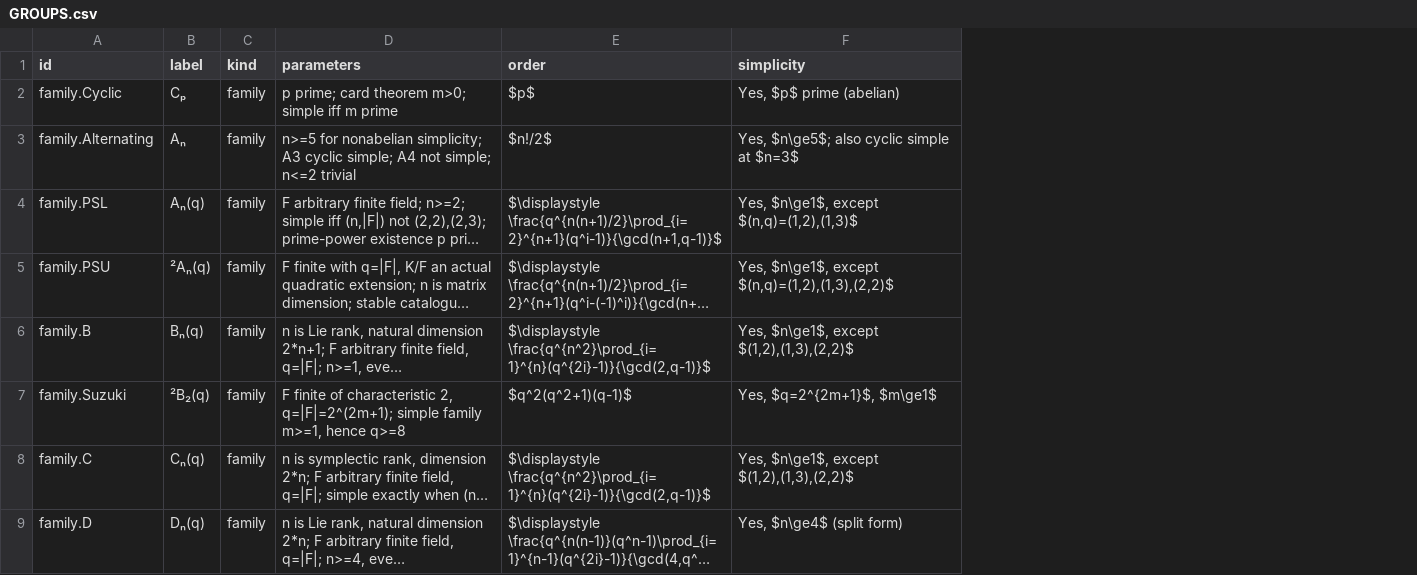
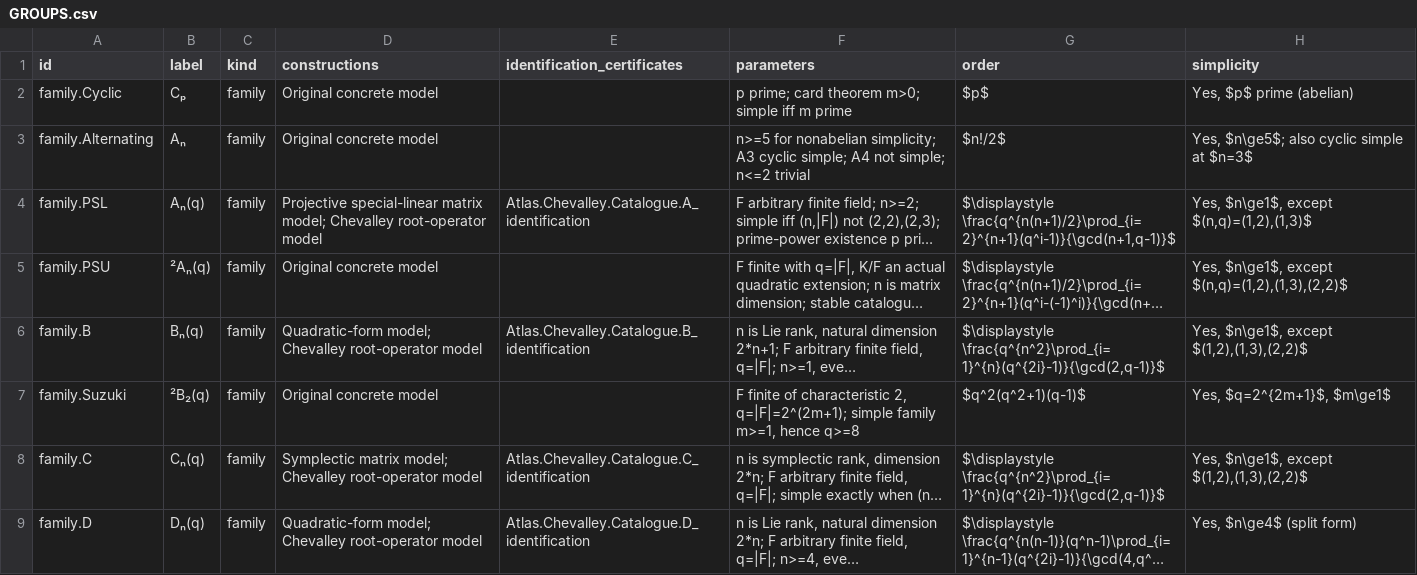
Before and after one commit to Moonshine-in-Kansas/atlas, a CSV file: catalogue/GROUPS.csv, drawn as a sheet; only a part is shown; long unchanged cells end in …; the diff names each change by its address in the sheet, - before the commit and + after, or states it on an @@ line.

Commit message:
Show every construction and explicit model-isomorphism certificates
Display both models for A/B/C/D/F4/G2 throughout the catalogue, model and
comparison pages, theorem extracts, CSV and proof-diagram navigation.
Expose the audited A/B/C/D equivalence definitions, compiled types, exact
parameter maps and full dependency evidence. Keep G2/F4 scopes explicit.

Mathematical sources, dependency pins, audit roots and historical checker
results are unchanged. This updates v1.2-review only; main stays at v1.0.

```diff
--- a/catalogue/GROUPS.csv
+++ b/catalogue/GROUPS.csv
+column D (constructions), rows 2-9: Original concrete model | Original concrete model | Projective special-linear matrix model; Chevalley root-operator model | Original concrete model | Quadratic-form model; Chevalley root-operator model | Original concrete model | Symplectic matrix model; Chevalley root-operator model | Quadratic-form model; Chevalley root-operator model
+column E (identification_certificates), rows 4-9: Atlas.Chevalley.Catalogue.A_identification |  | Atlas.Chevalley.Catalogue.B_identification |  | Atlas.Chevalley.Catalogue.C_identification | Atlas.Chevalley.Catalogue.D_identification
```
Also changed, not shown: 54 other files.
